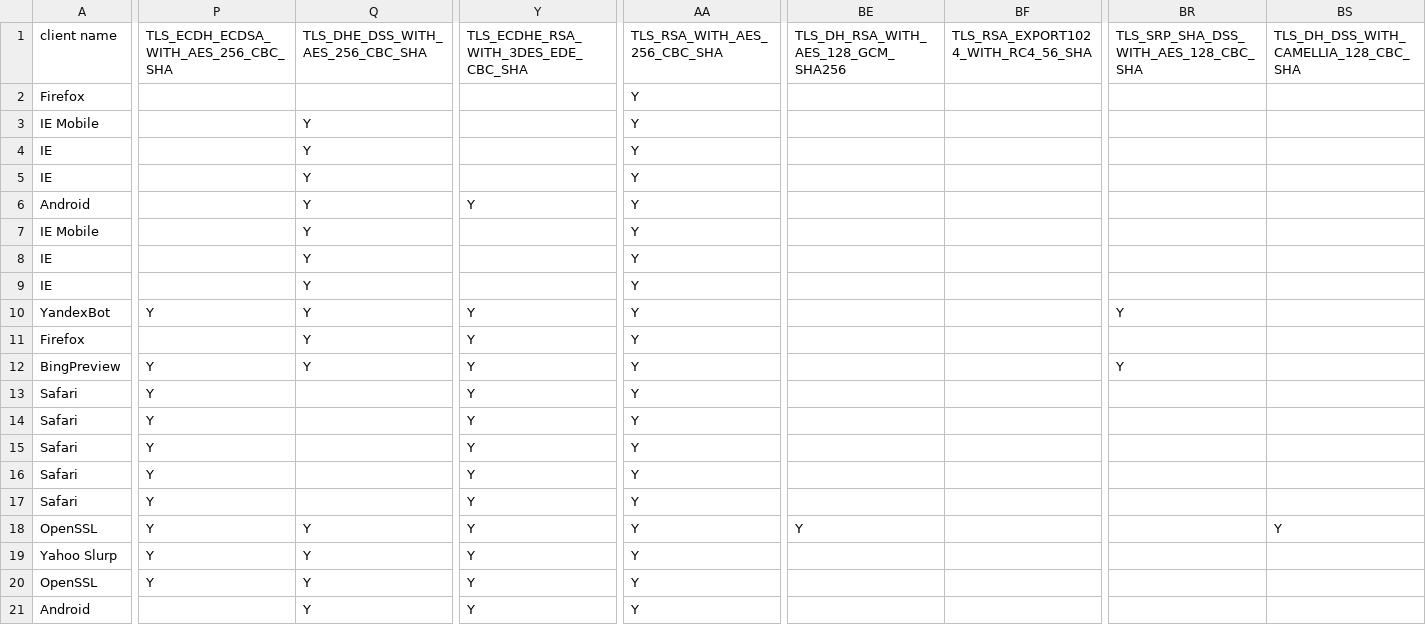
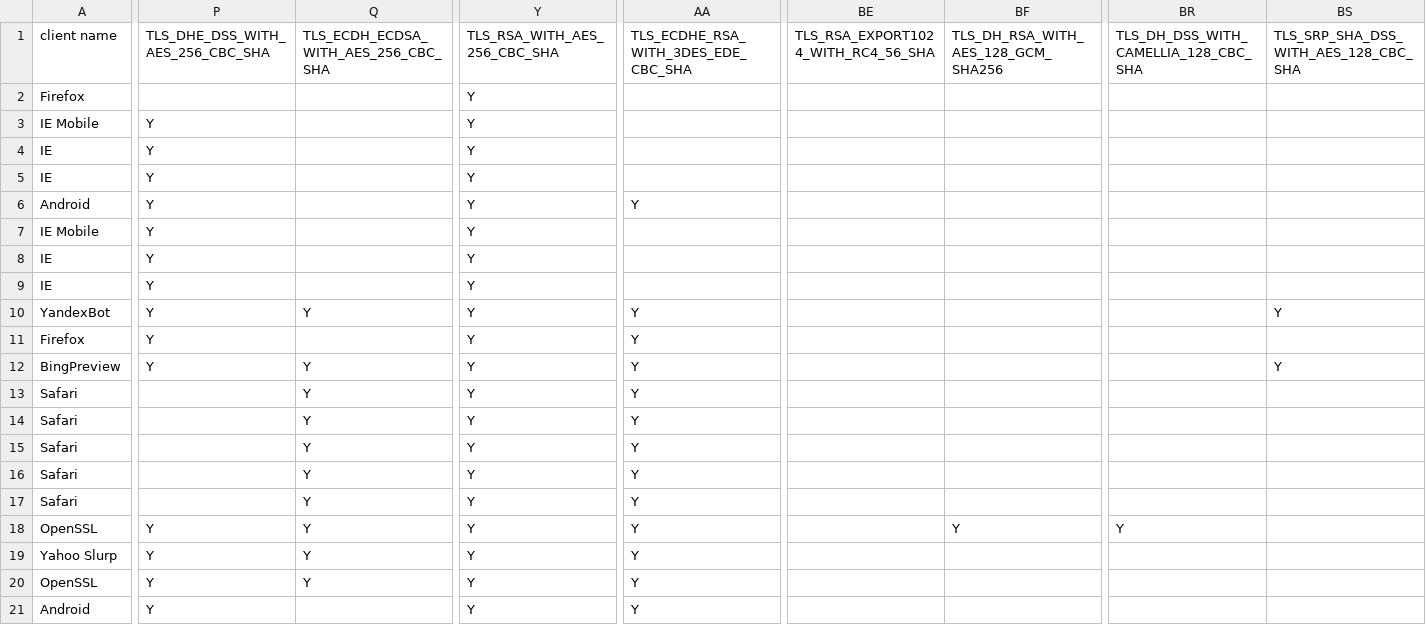
Before and after one commit to mail-in-a-box/user-agent-tls-capabilities, a CSV file: clients.csv, drawn as a sheet; only a part is shown, gaps mark what is left out; the diff covers the shown part only; the diff names each change by its address in the sheet, - before the commit and + after, or states it on an @@ line.

```diff
--- a/clients.csv
+++ b/clients.csv
-P1: TLS_ECDH_ECDSA_WITH_AES_256_CBC_SHA
+P1: TLS_DHE_DSS_WITH_AES_256_CBC_SHA
-Q1: TLS_DHE_DSS_WITH_AES_256_CBC_SHA
+Q1: TLS_ECDH_ECDSA_WITH_AES_256_CBC_SHA
-Y1: TLS_ECDHE_RSA_WITH_3DES_EDE_CBC_SHA
+Y1: TLS_RSA_WITH_AES_256_CBC_SHA
-AA1: TLS_RSA_WITH_AES_256_CBC_SHA
+AA1: TLS_ECDHE_RSA_WITH_3DES_EDE_CBC_SHA
-BE1: TLS_DH_RSA_WITH_AES_128_GCM_SHA256
+BE1: TLS_RSA_EXPORT1024_WITH_RC4_56_SHA
-BF1: TLS_RSA_EXPORT1024_WITH_RC4_56_SHA
+BF1: TLS_DH_RSA_WITH_AES_128_GCM_SHA256
-BR1: TLS_SRP_SHA_DSS_WITH_AES_128_CBC_SHA
+BR1: TLS_DH_DSS_WITH_CAMELLIA_128_CBC_SHA
-BS1: TLS_DH_DSS_WITH_CAMELLIA_128_CBC_SHA
+BS1: TLS_SRP_SHA_DSS_WITH_AES_128_CBC_SHA
-Y2:Y5: (empty)
+Y2:Y5: Y
-AA2:AA5: Y
+AA2:AA5: (empty)
-P3:P9: (empty)
+P3:P9: Y
-Q3:Q9: Y
+Q3:Q9: (empty)
-Y7:Y9: (empty)
+Y7:Y9: Y
-AA7:AA9: Y
+AA7:AA9: (empty)
-BR10: Y
+BR10: (empty)
-BS10: (empty)
+BS10: Y
-P11: (empty)
+P11: Y
-Q11: Y
+Q11: (empty)
-BR12: Y
+BR12: (empty)
-BS12: (empty)
+BS12: Y
-P13:P17: Y
+P13:P17: (empty)
-Q13:Q17: (empty)
+Q13:Q17: Y
-BE18: Y
+BE18: (empty)
-BF18: (empty)
+BF18: Y
-BR18: (empty)
+BR18: Y
-BS18: Y
+BS18: (empty)
-P21: (empty)
+P21: Y
-Q21: Y
+Q21: (empty)
```
Also changed, not shown: 34 edited cells elsewhere in this file, 5 other files.
